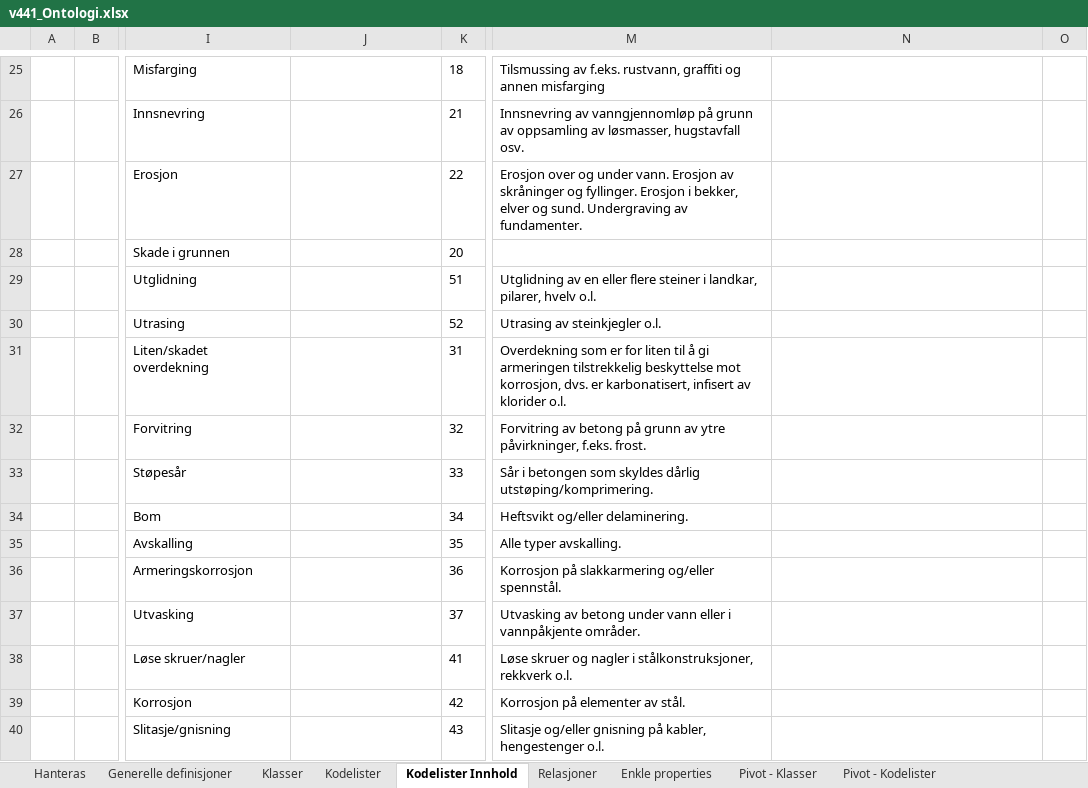
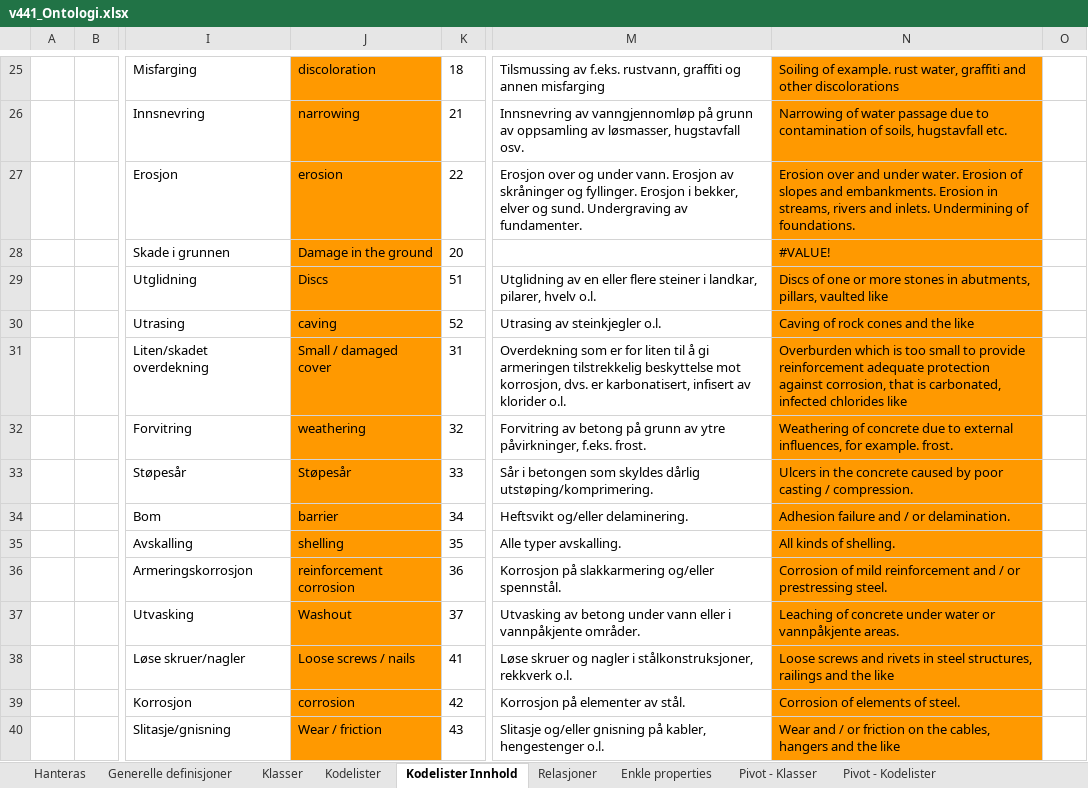
Before and after one commit to buildingsmart-norway/maskinlesbar_V441, an Excel workbook: 100_excel_filer/v441_Ontologi.xlsx, sheet Kodelister Innhold, drawn as a sheet; only a part is shown, gaps mark what is left out; values as stored, in another font and other column widths than the file's, no borders; charts and pictures and conditional formats not drawn; the diff covers the shown part only; the diff names each change by its address in the sheet, - before the commit and + after, or states it on an @@ line.

```diff
--- a/100_excel_filer/v441_Ontologi.xlsx (sheet Kodelister Innhold)
+++ b/100_excel_filer/v441_Ontologi.xlsx (sheet Kodelister Innhold)
-J25:J40 fill: none
+J25:J40 fill: #FF9900
-J25: (empty)
+J25: discoloration
-N25:N40 fill: none
+N25:N40 fill: #FF9900
-N25: (empty)
+N25: Soiling of example. rust water, graffiti and other discolorations
-J26: (empty)
+J26: narrowing
-N26: (empty)
+N26: Narrowing of water passage due to contamination of soils, hugstavfall etc.
-J27: (empty)
+J27: erosion
-N27: (empty)
+N27: Erosion over and under water. Erosion of slopes and embankments. Erosion in streams, rivers and inlets. Undermining of foundations.
-J28: (empty)
+J28: Damage in the ground
-N28: (empty)
+N28: #VALUE!
-J29: (empty)
+J29: Discs
-N29: (empty)
+N29: Discs of one or more stones in abutments, pillars, vaulted like
-J30: (empty)
+J30: caving
-N30: (empty)
+N30: Caving of rock cones and the like
-J31: (empty)
+J31: Small / damaged cover
-N31: (empty)
+N31: Overburden which is too small to provide reinforcement adequate protection against corrosion, that is carbonated, infected chlorides like
-J32: (empty)
+J32: weathering
-N32: (empty)
+N32: Weathering of concrete due to external influences, for example. frost.
-J33: (empty)
+J33: Støpesår
-N33: (empty)
+N33: Ulcers in the concrete caused by poor casting / compression.
-J34: (empty)
+J34: barrier
-N34: (empty)
+N34: Adhesion failure and / or delamination.
-J35: (empty)
+J35: shelling
-N35: (empty)
+N35: All kinds of shelling.
-J36: (empty)
+J36: reinforcement corrosion
-N36: (empty)
+N36: Corrosion of mild reinforcement and / or prestressing steel.
-J37: (empty)
+J37: Washout
-N37: (empty)
+N37: Leaching of concrete under water or vannpåkjente areas.
-J38: (empty)
+J38: Loose screws / nails
-N38: (empty)
+N38: Loose screws and rivets in steel structures, railings and the like
-J39: (empty)
+J39: corrosion
-N39: (empty)
+N39: Corrosion of elements of steel.
-J40: (empty)
+J40: Wear / friction
-N40: (empty)
+N40: Wear and / or friction on the cables, hangers and the like
```
Also changed, not shown: 142 edited cells and cell formats elsewhere in this sheet, sheet Klasser, sheet Kodelister, formulas that keep their value, charts or pictures.
